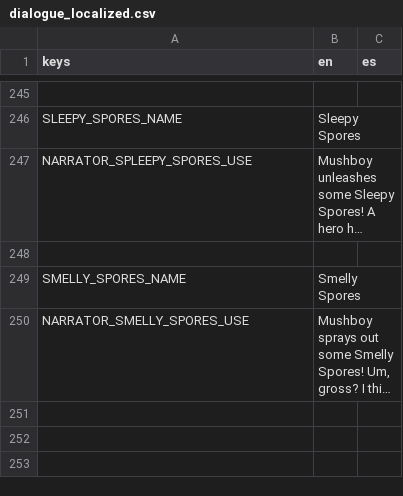
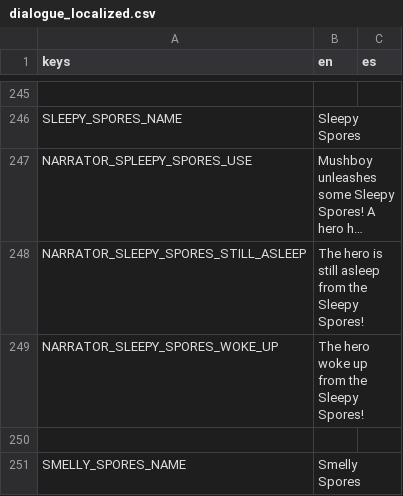
Before and after one commit to Lucrecious/arpeegees, a CSV file: dialogue_localized.csv, drawn as a sheet; only a part is shown, gaps mark what is left out; the shorter side is filled out with more unchanged rows; long unchanged cells end in …; the diff names each change by its address in the sheet, - before the commit and + after, or states it on an @@ line.

Commit message:
Add sleepy and poison spores

```diff
--- a/dialogue_localized.csv
+++ b/dialogue_localized.csv
+row 248: NARRATOR_SLEEPY_SPORES_STILL_ASLEEP | The hero is still asleep from the Sleepy Spores!
+row 249: NARRATOR_SLEEPY_SPORES_WOKE_UP | The hero woke up from the Sleepy Spores!
```
Also changed, not shown: 5 other files.
